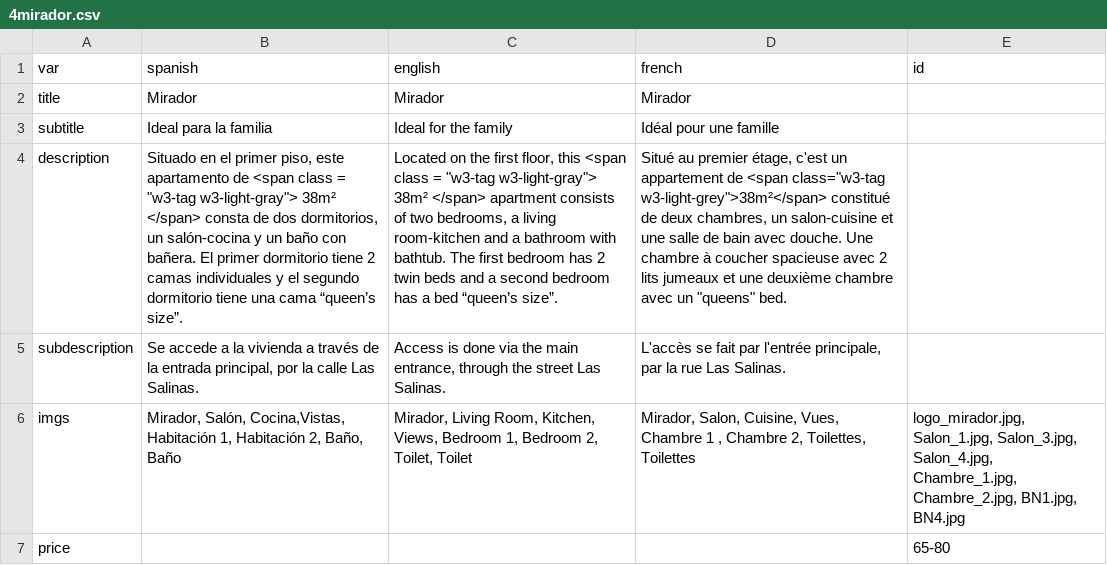
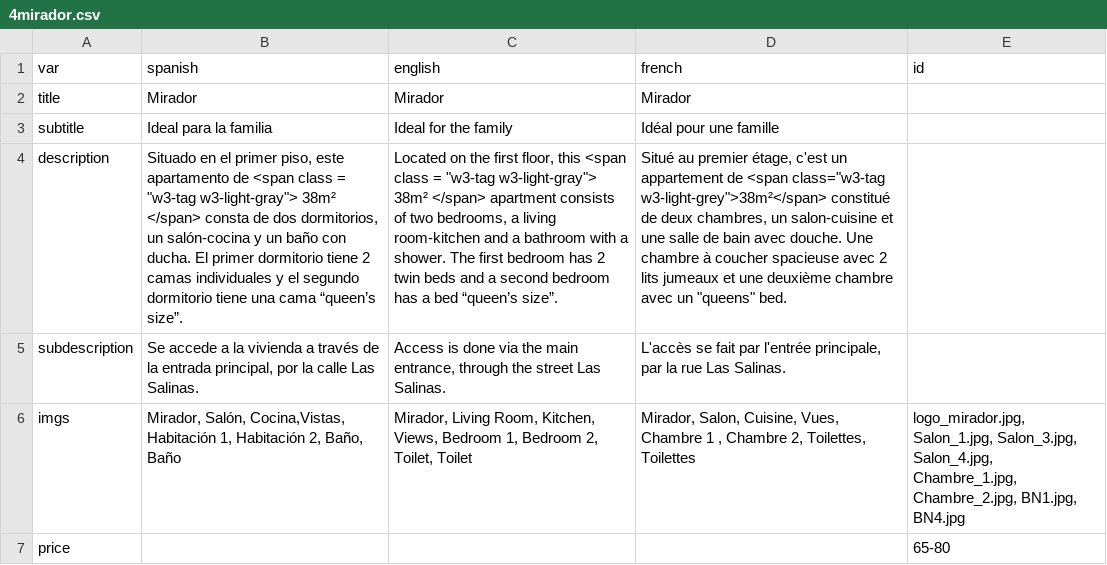
Before and after one commit to gaziellosl/lacasaazullanzarote, a CSV file: docs/generator/sections/4mirador.csv, drawn as a sheet; the diff names each change by its address in the sheet, - before the commit and + after, or states it on an @@ line.

```diff
--- a/docs/generator/sections/4mirador.csv
+++ b/docs/generator/sections/4mirador.csv
-B4 (spanish): …baño con bañera. El primer…
+B4 (spanish): …baño con ducha. El primer…
-C4 (english): …bathroom with bathtub. The first…
+C4 (english): …bathroom with a shower. The first…
```
Also changed, not shown: docs/generator/sections/5timanfaya.csv.
